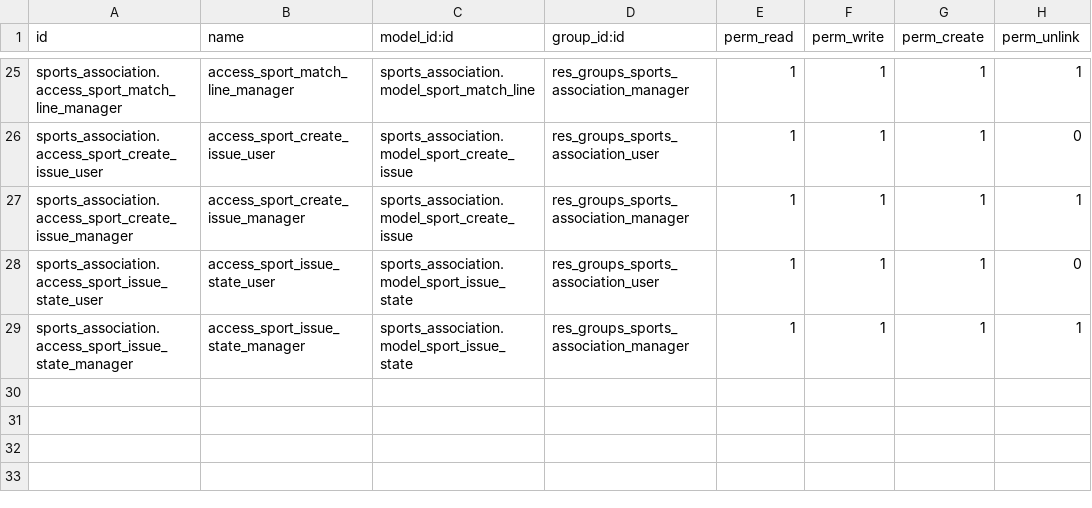
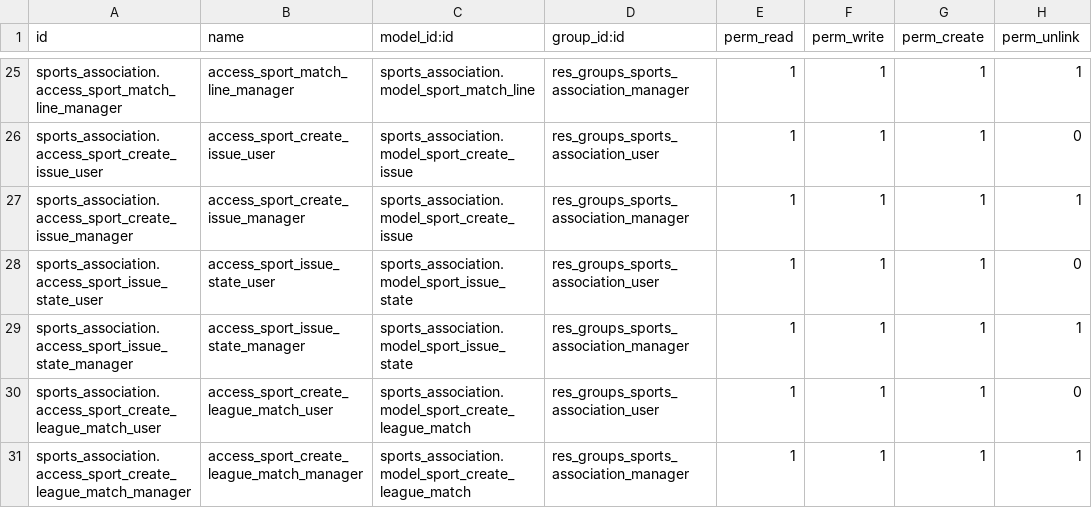
Before and after one commit to nachoserra-domatix/cursoaeodoo2024, a CSV file: sports_association/security/ir.model.access.csv, drawn as a sheet; only a part is shown, gaps mark what is left out; the diff names each change by its address in the sheet, - before the commit and + after, or states it on an @@ line.

```diff
--- a/sports_association/security/ir.model.access.csv
+++ b/sports_association/security/ir.model.access.csv
+row 30: sports_association.access_sport_create_league_match_user | access_sport_create_league_match_user | sports_association.model_sport_create_league_match | res_groups_sports_association_user | 1 | 1 | 1 | 0
+row 31: sports_association.access_sport_create_league_match_manager | access_sport_create_league_match_manager | sports_association.model_sport_create_league_match | res_groups_sports_association_manager | 1 | 1 | 1 | 1
```
Also changed, not shown: 10 other files.
